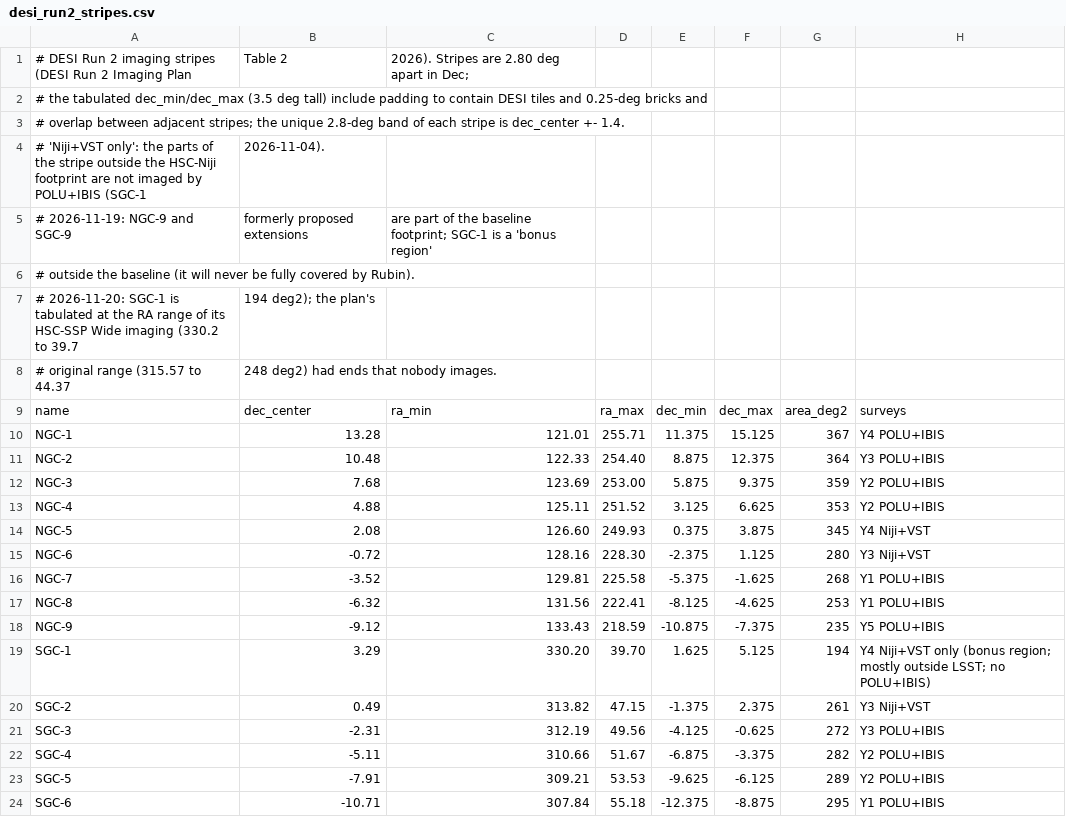
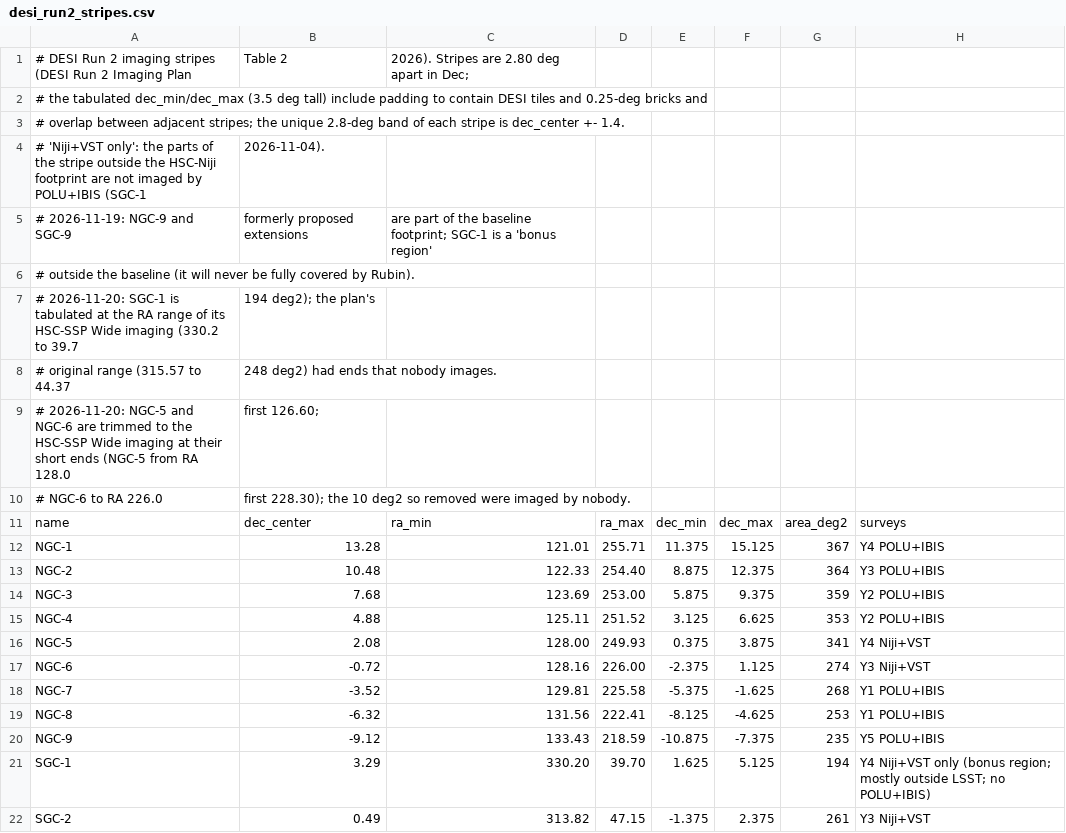
Before and after one commit to djschlegel/skytiling, a CSV file: data/desi_run2_stripes.csv, drawn as a sheet; only a part is shown; the shorter side is filled out with more unchanged rows.

```diff
--- a/data/desi_run2_stripes.csv
+++ b/data/desi_run2_stripes.csv
@@ -8,2 +8,4 @@
 # original range (315.57 to 44.37, 248 deg2) had ends that nobody images.
+# 2026-11-20: NGC-5 and NGC-6 are trimmed to the HSC-SSP Wide imaging at their short ends (NGC-5 from RA 128.0, first 126.60;
+# NGC-6 to RA 226.0, first 228.30); the 10 deg2 so removed were imaged by nobody.
 name,dec_center,ra_min,ra_max,dec_min,dec_max,area_deg2,surveys
@@ -13,4 +15,4 @@ NGC-3,7.68,123.69,253.00,5.875,9.375,359,Y2 POLU+IBIS
 NGC-4,4.88,125.11,251.52,3.125,6.625,353,Y2 POLU+IBIS
-NGC-5,2.08,126.60,249.93,0.375,3.875,345,Y4 Niji+VST
-NGC-6,-0.72,128.16,228.30,-2.375,1.125,280,Y3 Niji+VST
+NGC-5,2.08,128.00,249.93,0.375,3.875,341,Y4 Niji+VST
+NGC-6,-0.72,128.16,226.00,-2.375,1.125,274,Y3 Niji+VST
 NGC-7,-3.52,129.81,225.58,-5.375,-1.625,268,Y1 POLU+IBIS
```
